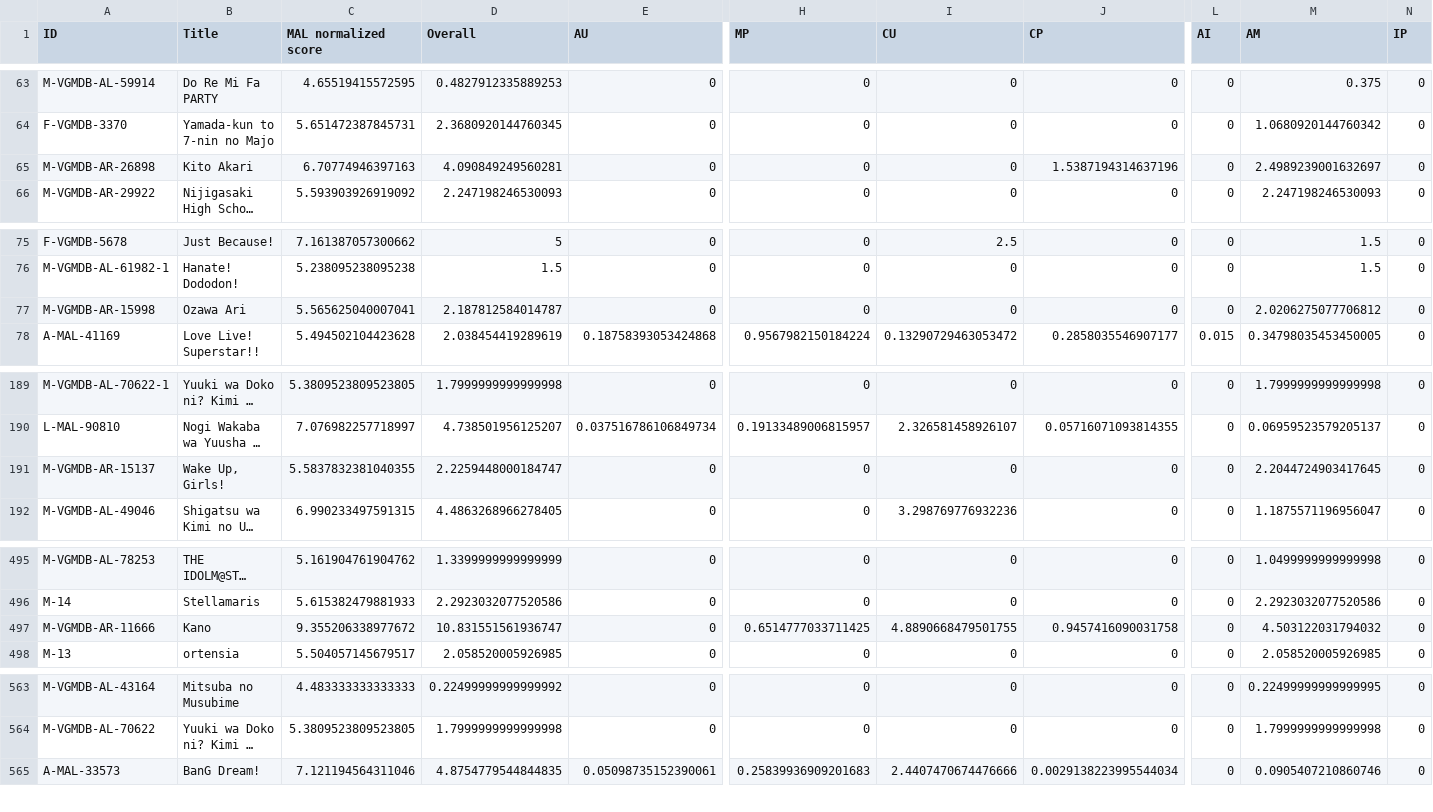
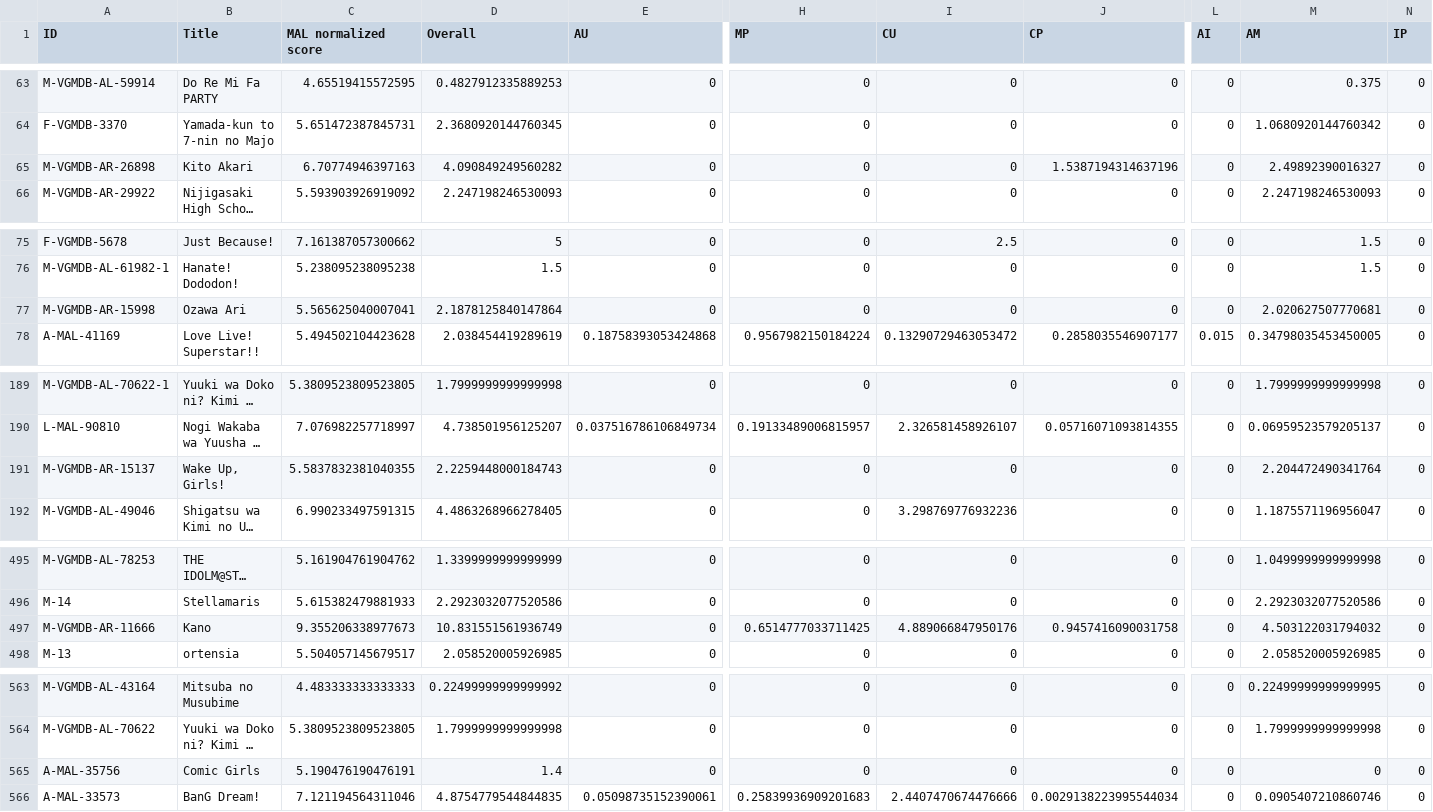
Before and after one commit to btmxh/nrs-impl, a CSV file: output/nrs.csv, drawn as a sheet; only a part is shown, gaps mark what is left out; long unchanged cells end in …; rows hold the shown columns only; the diff covers the shown part only; the diff names each change by its address in the sheet, - before the commit and + after, or states it on an @@ line.

Commit message:
Comic Girls

```diff
--- a/output/nrs.csv
+++ b/output/nrs.csv
-D65 (Overall): 4.090849249560281
+D65 (Overall): 4.090849249560282
-M65 (AM): 2.4989239001632697
+M65 (AM): 2.49892390016327
-D77 (Overall): 2.187812584014787
+D77 (Overall): 2.1878125840147864
-M77 (AM): 2.0206275077706812
+M77 (AM): 2.020627507770681
-D191 (Overall): 2.2259448000184747
+D191 (Overall): 2.2259448000184743
-M191 (AM): 2.2044724903417645
+M191 (AM): 2.204472490341764
-C497 (MAL normalized score): 9.355206338977672
+C497 (MAL normalized score): 9.355206338977673
-D497 (Overall): 10.831551561936747
+D497 (Overall): 10.831551561936749
-I497 (CU): 4.8890668479501755
+I497 (CU): 4.889066847950176
+row 565: A-MAL-35756 | Comic Girls | 5.190476190476191 | 1.4 | 0 | 0 | 0 | 0 | 0 | 0 | 0
```
Also changed, not shown: 3 edited cells elsewhere in this file, 4 other files.
